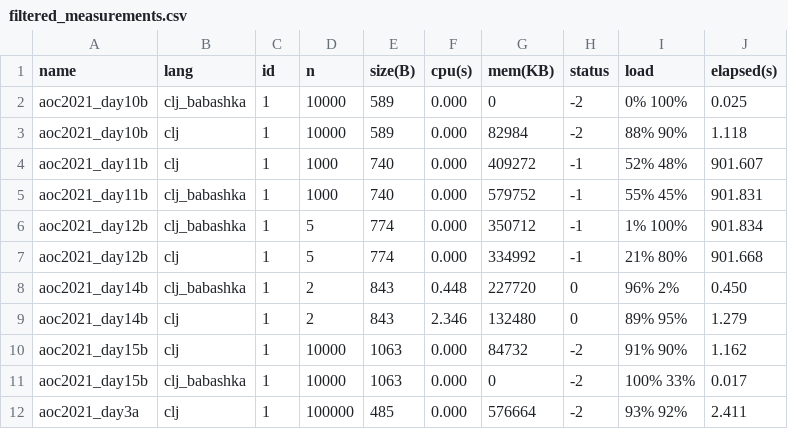
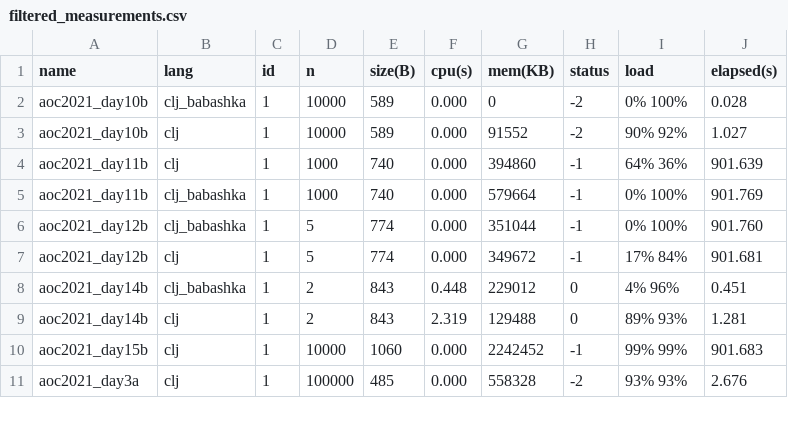
Before and after one commit to massimo-zaniboni/aoc-benchmarks, a CSV file: benchmarks/bencher/summary/filtered_measurements.csv, drawn as a sheet; only a part is shown; the diff covers the shown part only.

```diff
--- a/benchmarks/bencher/summary/filtered_measurements.csv
+++ b/benchmarks/bencher/summary/filtered_measurements.csv
@@ -1,12 +1,11 @@
 name,lang,id,n,size(B),cpu(s),mem(KB),status,load,elapsed(s)
-aoc2021_day10b,clj_babashka,1,10000,589,0.000,0,-2,0% 100%,0.025
-aoc2021_day10b,clj,1,10000,589,0.000,82984,-2,88% 90%,1.118
-aoc2021_day11b,clj,1,1000,740,0.000,409272,-1,52% 48%,901.607
-aoc2021_day11b,clj_babashka,1,1000,740,0.000,579752,-1,55% 45%,901.831
-aoc2021_day12b,clj_babashka,1,5,774,0.000,350712,-1,1% 100%,901.834
-aoc2021_day12b,clj,1,5,774,0.000,334992,-1,21% 80%,901.668
-aoc2021_day14b,clj_babashka,1,2,843,0.448,227720,0,96% 2%,0.450
-aoc2021_day14b,clj,1,2,843,2.346,132480,0,89% 95%,1.279
-aoc2021_day15b,clj,1,10000,1063,0.000,84732,-2,91% 90%,1.162
-aoc2021_day15b,clj_babashka,1,10000,1063,0.000,0,-2,100% 33%,0.017
-aoc2021_day3a,clj,1,100000,485,0.000,576664,-2,93% 92%,2.411
+aoc2021_day10b,clj_babashka,1,10000,589,0.000,0,-2,0% 100%,0.028
+aoc2021_day10b,clj,1,10000,589,0.000,91552,-2,90% 92%,1.027
+aoc2021_day11b,clj,1,1000,740,0.000,394860,-1,64% 36%,901.639
+aoc2021_day11b,clj_babashka,1,1000,740,0.000,579664,-1,0% 100%,901.769
+aoc2021_day12b,clj_babashka,1,5,774,0.000,351044,-1,0% 100%,901.760
+aoc2021_day12b,clj,1,5,774,0.000,349672,-1,17% 84%,901.681
+aoc2021_day14b,clj_babashka,1,2,843,0.448,229012,0,4% 96%,0.451
+aoc2021_day14b,clj,1,2,843,2.319,129488,0,89% 93%,1.281
+aoc2021_day15b,clj,1,10000,1060,0.000,2242452,-1,99% 99%,901.683
+aoc2021_day3a,clj,1,100000,485,0.000,558328,-2,93% 93%,2.676
```
Also changed, not shown: 54 edited cells elsewhere in this file, benchmarks/bencher/summary/all_measurements.csv, benchmarks/bencher/summary/fastest_measurements.csv, 41 other files.
